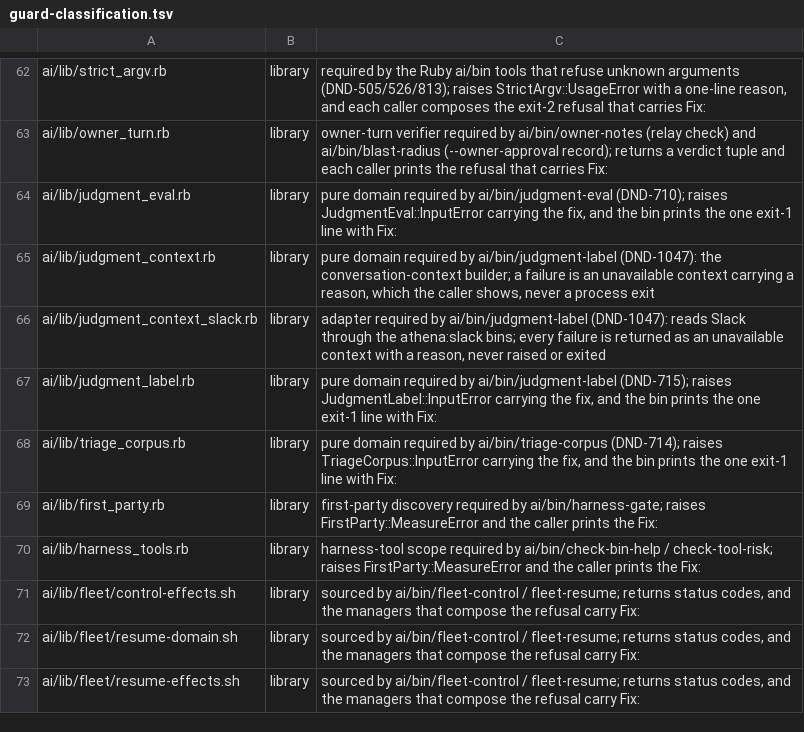
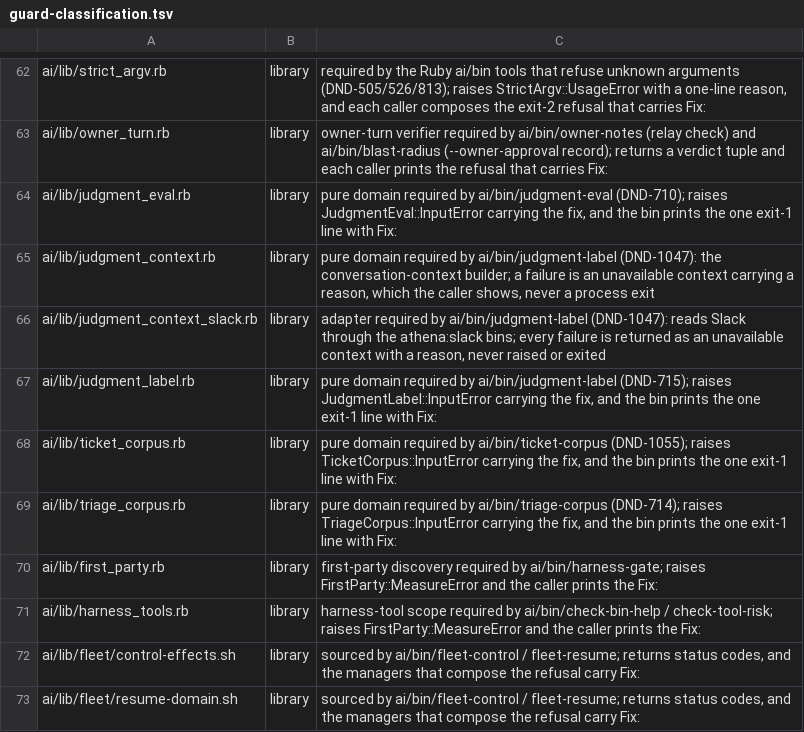
Before and after one commit to CJPoll/custom, a TSV file: ai/guard-classification.tsv, drawn as a sheet; only a part is shown, gaps mark what is left out; the shorter side is filled out with more unchanged rows.

```diff
--- a/ai/guard-classification.tsv
+++ b/ai/guard-classification.tsv
@@ -67,2 +67,3 @@ ai/lib/judgment_context_slack.rb	library	adapter required by ai/bin/judgment-lab
 ai/lib/judgment_label.rb	library	pure domain required by ai/bin/judgment-label (DND-715); raises JudgmentLabel::InputError carrying the fix, and the bin prints the one exit-1 line with Fix:
+ai/lib/ticket_corpus.rb	library	pure domain required by ai/bin/ticket-corpus (DND-1055); raises TicketCorpus::InputError carrying the fix, and the bin prints the one exit-1 line with Fix:
 ai/lib/triage_corpus.rb	library	pure domain required by ai/bin/triage-corpus (DND-714); raises TriageCorpus::InputError carrying the fix, and the bin prints the one exit-1 line with Fix:
```
Also changed, not shown: 11 other files.
